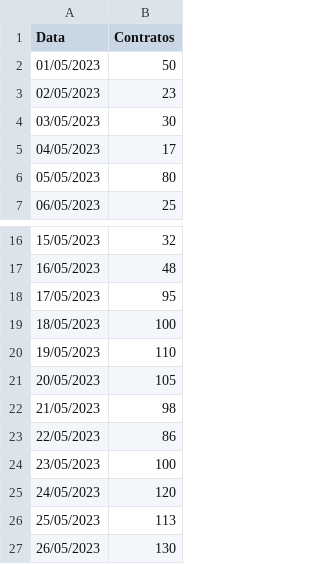
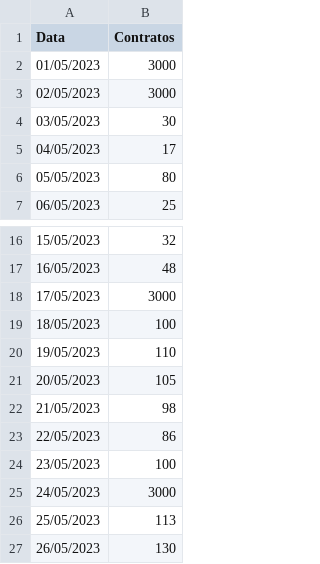
Before and after one commit to victorviccente/streamlitpython, a CSV file: resultados.csv, drawn as a sheet; only a part is shown, gaps mark what is left out.

Commit message:
Update resultados.csv

```diff
--- a/resultados.csv
+++ b/resultados.csv
@@ -1,4 +1,4 @@
 Data,Contratos
-01/05/2023,50
-02/05/2023,23
+01/05/2023,3000
+02/05/2023,3000
 03/05/2023,30
@@ -17,3 +17,3 @@ Data,Contratos
 16/05/2023,48
-17/05/2023,95
+17/05/2023,3000
 18/05/2023,100
@@ -24,3 +24,3 @@ Data,Contratos
 23/05/2023,100
-24/05/2023,120
+24/05/2023,3000
 25/05/2023,113
```
